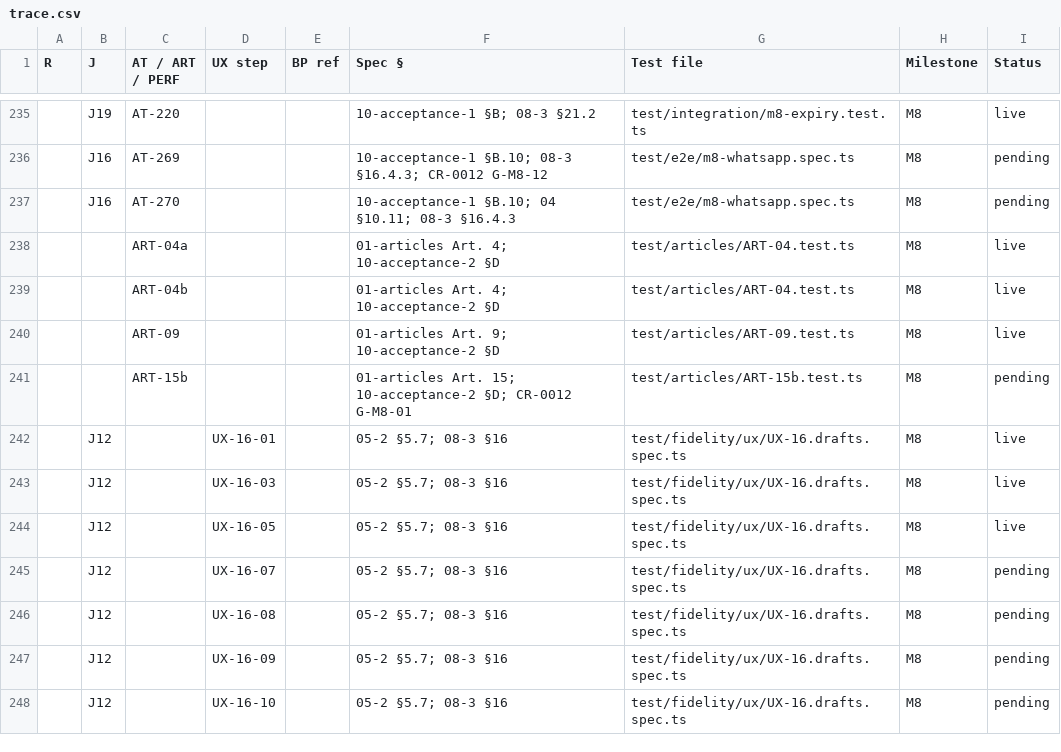
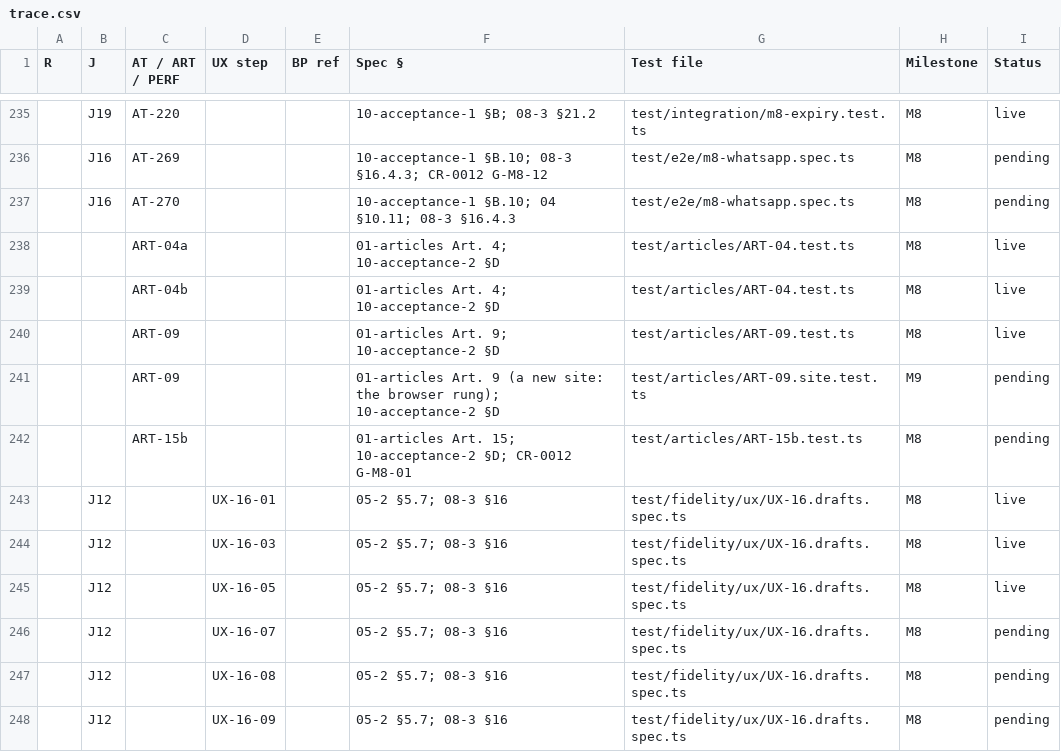
Before and after one commit to vikas53953/foo-agent, a CSV file: spec/trace.csv, drawn as a sheet; only a part is shown, gaps mark what is left out; the shorter side is filled out with more unchanged rows; the diff names each change by its address in the sheet, - before the commit and + after, or states it on an @@ line.

```diff
--- a/spec/trace.csv
+++ b/spec/trace.csv
+row 241:  |  | ART-09 |  |  | 01-articles Art. 9 (a new site: the browser rung); 10-acceptance-2 §D | test/articles/ART-09.site.test.ts | M9 | pending
```
Also changed, not shown: docs/decisions/M8.tsv, 18 other files.
